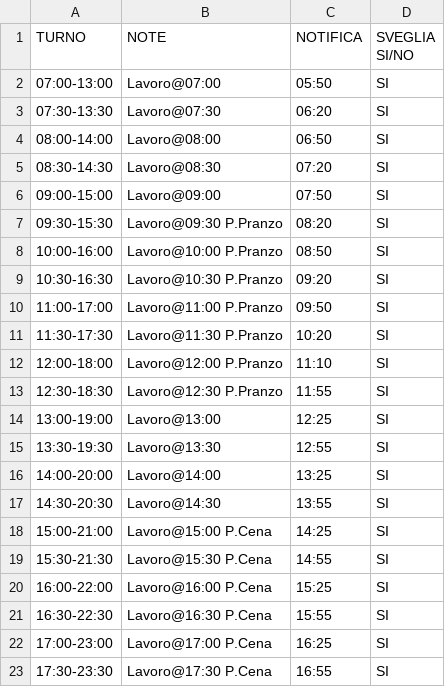
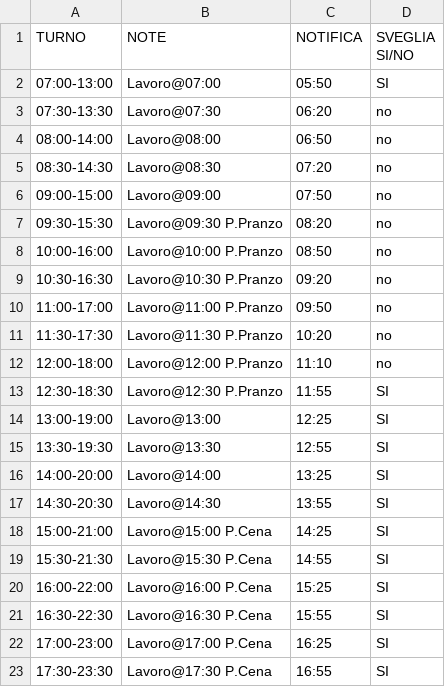
Before and after one commit to Grawa/WorkShiftsIntegrator, a CSV file: AO_files/Tabella.csv, drawn as a sheet.

Commit message:
rinominati elementi ui, .capitalize su verifica_sveglia

```diff
--- a/AO_files/Tabella.csv
+++ b/AO_files/Tabella.csv
@@ -2,12 +2,12 @@ TURNO,NOTE,NOTIFICA,SVEGLIA SI/NO
 07:00-13:00,Lavoro@07:00,05:50,SI
-07:30-13:30,Lavoro@07:30,06:20,SI
-08:00-14:00,Lavoro@08:00,06:50,SI
-08:30-14:30,Lavoro@08:30,07:20,SI
-09:00-15:00,Lavoro@09:00,07:50,SI
-09:30-15:30,Lavoro@09:30 P.Pranzo,08:20,SI
-10:00-16:00,Lavoro@10:00 P.Pranzo,08:50,SI
-10:30-16:30,Lavoro@10:30 P.Pranzo,09:20,SI
-11:00-17:00,Lavoro@11:00 P.Pranzo,09:50,SI
-11:30-17:30,Lavoro@11:30 P.Pranzo,10:20,SI
-12:00-18:00,Lavoro@12:00 P.Pranzo,11:10,SI
+07:30-13:30,Lavoro@07:30,06:20,no
+08:00-14:00,Lavoro@08:00,06:50,no
+08:30-14:30,Lavoro@08:30,07:20,no
+09:00-15:00,Lavoro@09:00,07:50,no
+09:30-15:30,Lavoro@09:30 P.Pranzo,08:20,no
+10:00-16:00,Lavoro@10:00 P.Pranzo,08:50,no
+10:30-16:30,Lavoro@10:30 P.Pranzo,09:20,no
+11:00-17:00,Lavoro@11:00 P.Pranzo,09:50,no
+11:30-17:30,Lavoro@11:30 P.Pranzo,10:20,no
+12:00-18:00,Lavoro@12:00 P.Pranzo,11:10,no
 12:30-18:30,Lavoro@12:30 P.Pranzo,11:55,SI
```
Also changed, not shown: 5 other files.
